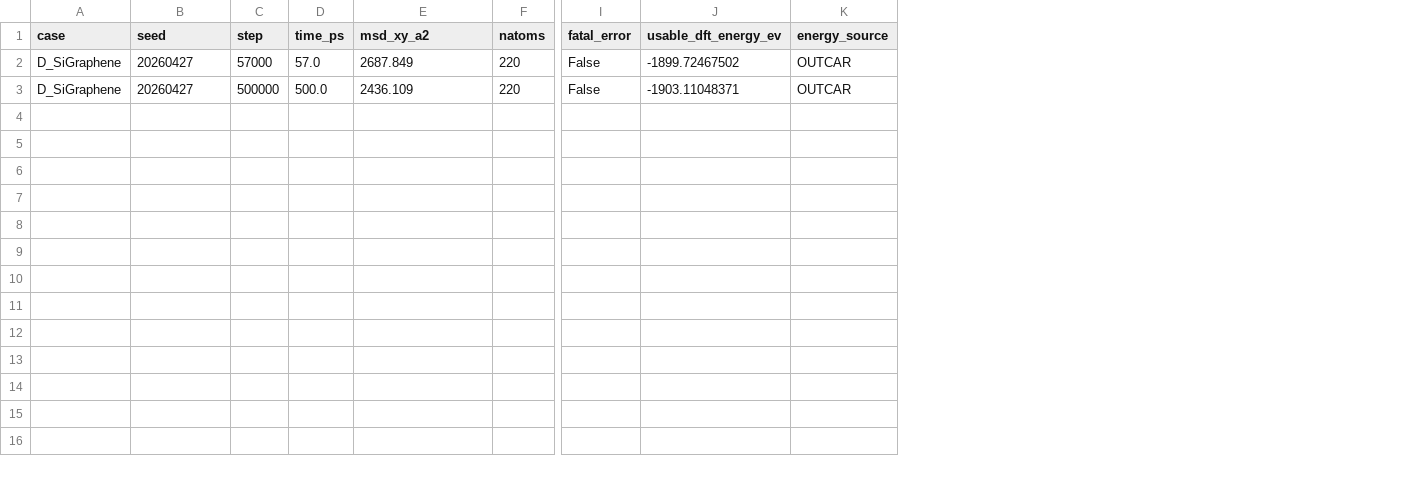
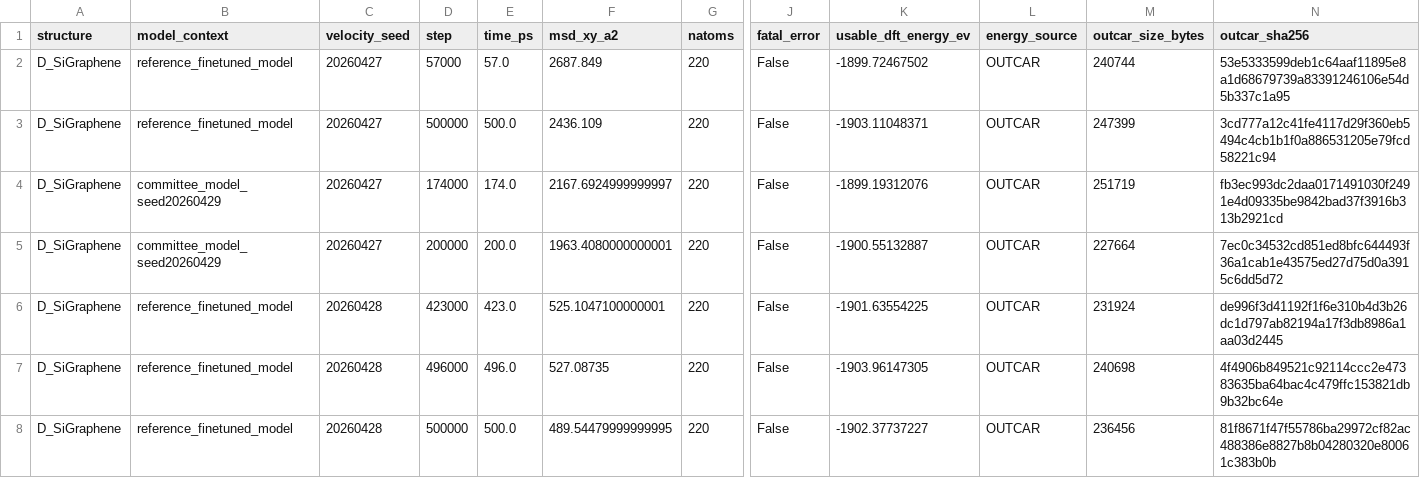
Before and after one commit to xiaohuang-6/Li-vasp, a CSV file: submission_data/results/extended_snapshot_dft_evidence.csv, drawn as a sheet; only a part is shown, gaps mark what is left out; addresses are those after the commit; rows hold the shown columns only; the diff names each change by its address in the sheet, - before the commit and + after, or states it on an @@ line.

Commit message:
Include all converged extended snapshot evidence

```diff
--- a/submission_data/results/extended_snapshot_dft_evidence.csv
+++ b/submission_data/results/extended_snapshot_dft_evidence.csv
+column B (model_context), rows 2-3: reference_finetuned_model | reference_finetuned_model
+column M (outcar_size_bytes), rows 2-3: 240744 | 247399
+column N (outcar_sha256), rows 2-3: 53e5333599deb1c64aaf11895e8a1d68679739a83391246106e54d5b337c1a95 | 3cd777a12c41fe4117d29f360eb5494c4cb1b1f0a886531205e79fcd58221c94
-A1: case
+A1: structure
-C1: seed
+C1: velocity_seed
+row 4: D_SiGraphene | committee_model_seed20260429 | 20260427 | 174000 | 174.0 | 2167.6924999999997 | 220 | False | -1899.19312076 | OUTCAR | 251719 | fb3ec993dc2daa0171491030f2491e4d09335be9842bad37f3916b313b2921cd
+row 5: D_SiGraphene | committee_model_seed20260429 | 20260427 | 200000 | 200.0 | 1963.4080000000001 | 220 | False | -1900.55132887 | OUTCAR | 227664 | 7ec0c34532cd851ed8bfc644493f36a1cab1e43575ed27d75d0a3915c6dd5d72
+row 6: D_SiGraphene | reference_finetuned_model | 20260428 | 423000 | 423.0 | 525.1047100000001 | 220 | False | -1901.63554225 | OUTCAR | 231924 | de996f3d41192f1f6e310b4d3b26dc1d797ab82194a17f3db8986a1aa03d2445
+row 7: D_SiGraphene | reference_finetuned_model | 20260428 | 496000 | 496.0 | 527.08735 | 220 | False | -1903.96147305 | OUTCAR | 240698 | 4f4906b849521c92114ccc2e47383635ba64bac4c479ffc153821db9b32bc64e
+row 8: D_SiGraphene | reference_finetuned_model | 20260428 | 500000 | 500.0 | 489.54479999999995 | 220 | False | -1902.37737227 | OUTCAR | 236456 | 81f8671f47f55786ba29972cf82ac488386e8827b8b04280320e80061c383b0b
```
Also changed, not shown: 26 other files.
